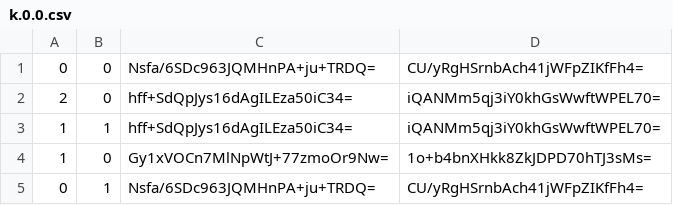
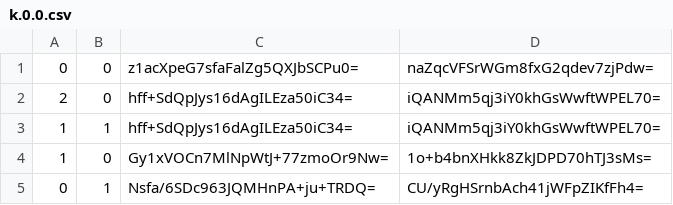
Before and after one commit to GrimCraftMaps/Escapism_Nether, a CSV file: tiles/zoom.-1/metadata/k.0.0.csv, drawn as a sheet.

```diff
--- a/tiles/zoom.-1/metadata/k.0.0.csv
+++ b/tiles/zoom.-1/metadata/k.0.0.csv
@@ -1,2 +1,2 @@
-0,0,Nsfa/6SDc963JQMHnPA+ju+TRDQ=,CU/yRgHSrnbAch41jWFpZIKfFh4=
+0,0,z1acXpeG7sfaFalZg5QXJbSCPu0=,naZqcVFSrWGm8fxG2qdev7zjPdw=
 2,0,hff+SdQpJys16dAgILEza50iC34=,iQANMm5qj3iY0khGsWwftWPEL70=
```
Also changed, not shown: tiles/zoom.-1/metadata/k.-1.-1.csv, tiles/zoom.-1/metadata/k.-1.0.csv, 18 other files.
